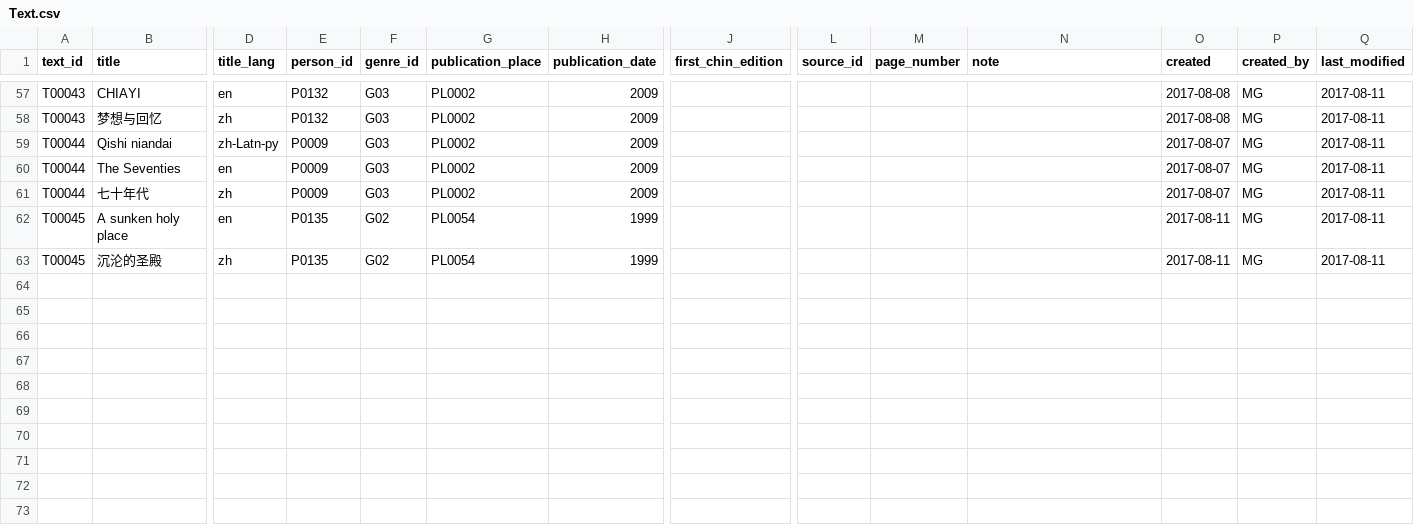
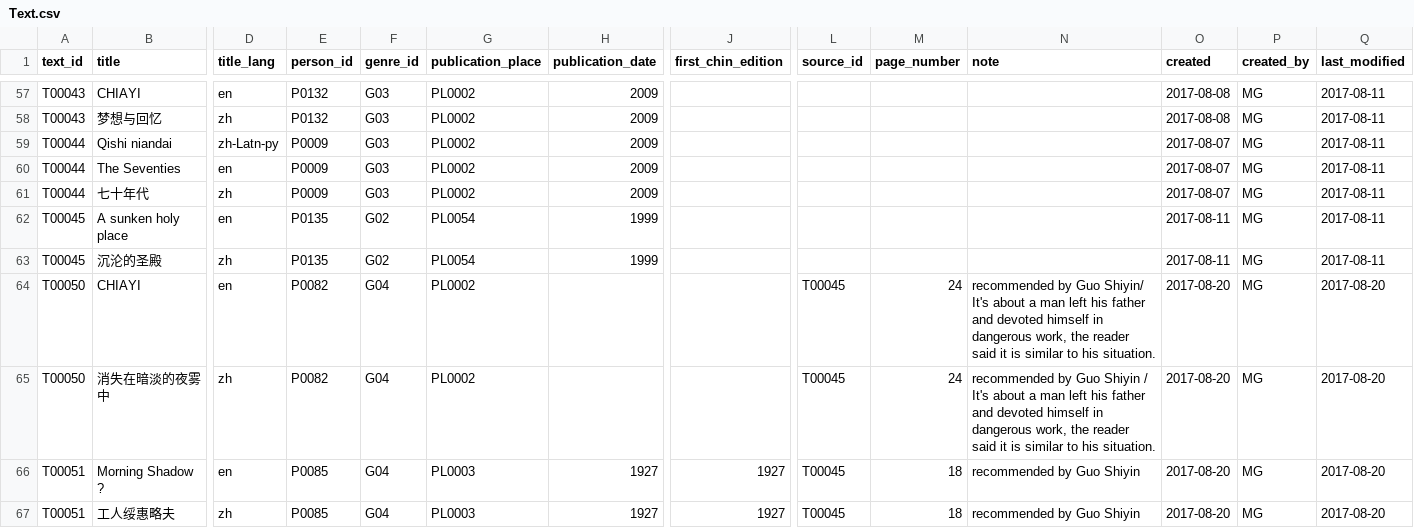
Before and after one commit to duncdrum/mini-reading, a CSV file: Text.csv, drawn as a sheet; only a part is shown, gaps mark what is left out; rows hold the shown columns only; the diff names each change by its address in the sheet, - before the commit and + after, or states it on an @@ line.

```diff
--- a/Text.csv
+++ b/Text.csv
+row 64: T00050 | CHIAYI | en | P0082 | G04 | PL0002 |  |  | T00045 | 24 | recommended by Guo Shiyin/ It's about a man left his father and devoted himself in dangerous work, the reader said it is similar to his situation. | 2017-08-20 | MG | 2017-08-20
+row 65: T00050 | 消失在暗淡的夜雾中 | zh | P0082 | G04 | PL0002 |  |  | T00045 | 24 | recommended by Guo Shiyin / It's about a man left his father and devoted himself in dangerous work, the reader said it is similar to his situation. | 2017-08-20 | MG | 2017-08-20
+row 66: T00051 | Morning Shadow ? | en | P0085 | G04 | PL0003 | 1927 | 1927 | T00045 | 18 | recommended by Guo Shiyin | 2017-08-20 | MG | 2017-08-20
+row 67: T00051 | 工人绥惠略夫 | zh | P0085 | G04 | PL0003 | 1927 | 1927 | T00045 | 18 | recommended by Guo Shiyin | 2017-08-20 | MG | 2017-08-20
```
Also changed, not shown: Act.csv.
